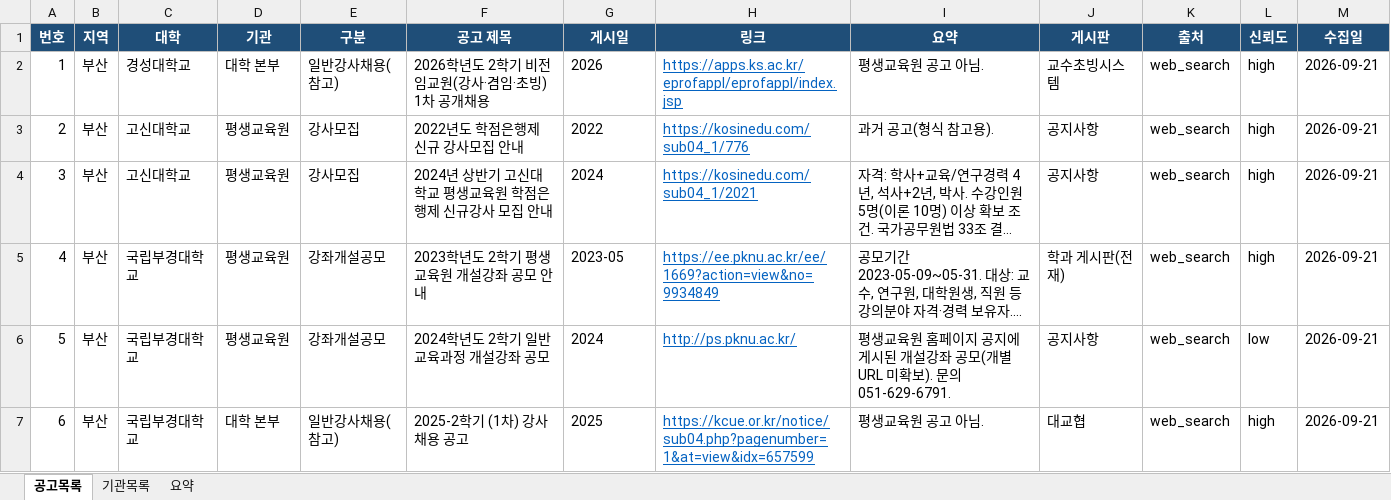
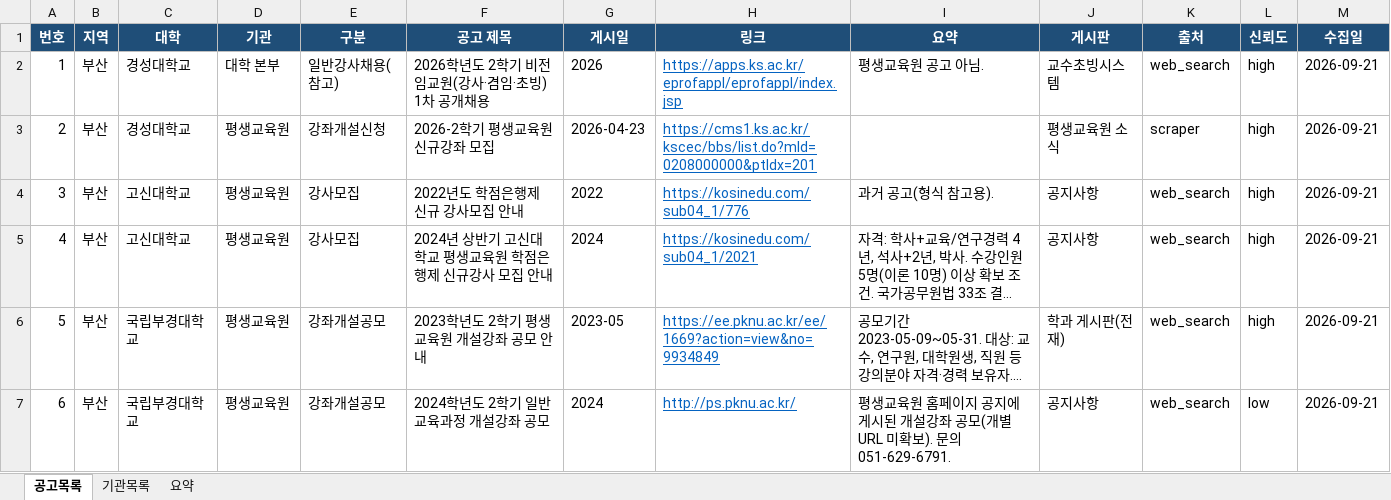
Before and after one commit to thskal17-sudo/Gyeongnam-Instructor-Announcement, an Excel workbook: data/announcements.xlsx, sheet 공고목록, drawn as a sheet; only a part is shown; the shorter side is filled out with more unchanged rows; long unchanged cells end in …; values as stored, in another font and other column widths than the file's, no borders; charts and pictures not drawn; addresses are those after the commit; the diff covers the shown part only; the diff names each change by its address in the sheet, - before the commit and + after, or states it on an @@ line.

```diff
--- a/data/announcements.xlsx (sheet 공고목록)
+++ b/data/announcements.xlsx (sheet 공고목록)
+row 3: 2 | 부산 | 경성대학교 | 평생교육원 | 강좌개설신청 | 2026-2학기 평생교육원 신규강좌 모집 | 2026-04-23 | https://cms1.ks.ac.kr/kscec/bbs/list.do?mId=0208000000&ptIdx=201 |  | 평생교육원 소식 | scraper | high | 2026-09-21
@@ column A (번호) renumbered between rows 4 and 43 @@
```
Also changed, not shown: 12 added rows, 1 removed row and 2 edited cells elsewhere in this sheet, sheet 기관목록, sheet 요약, charts or pictures, 3 other files.
